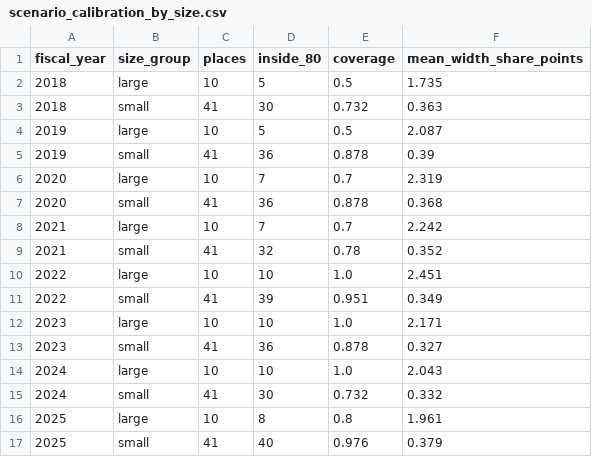
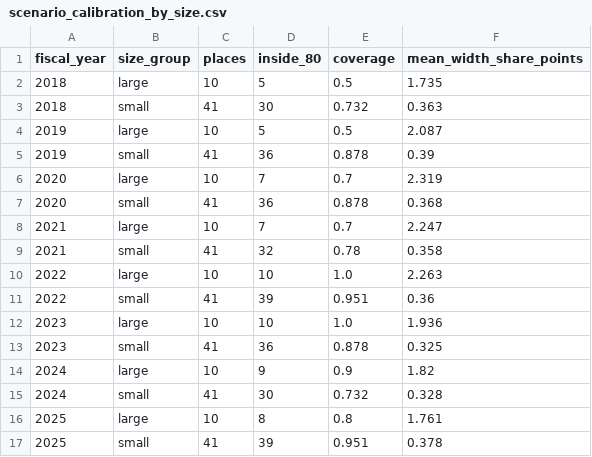
Before and after one commit to patrickdoyle314/UC-Placement-DS, a CSV file: results/scenario_calibration_by_size.csv, drawn as a sheet.

```diff
--- a/results/scenario_calibration_by_size.csv
+++ b/results/scenario_calibration_by_size.csv
@@ -7,11 +7,11 @@ fiscal_year,size_group,places,inside_80,coverage,mean_width_share_points
 2020,small,41,36,0.878,0.368
-2021,large,10,7,0.7,2.242
-2021,small,41,32,0.78,0.352
-2022,large,10,10,1.0,2.451
-2022,small,41,39,0.951,0.349
-2023,large,10,10,1.0,2.171
-2023,small,41,36,0.878,0.327
-2024,large,10,10,1.0,2.043
-2024,small,41,30,0.732,0.332
-2025,large,10,8,0.8,1.961
-2025,small,41,40,0.976,0.379
+2021,large,10,7,0.7,2.247
+2021,small,41,32,0.78,0.358
+2022,large,10,10,1.0,2.263
+2022,small,41,39,0.951,0.36
+2023,large,10,10,1.0,1.936
+2023,small,41,36,0.878,0.325
+2024,large,10,9,0.9,1.82
+2024,small,41,30,0.732,0.328
+2025,large,10,8,0.8,1.761
+2025,small,41,39,0.951,0.378
```
Also changed, not shown: results/scenario_calibration.csv, results/scenario_releases.csv, 11 other files.
